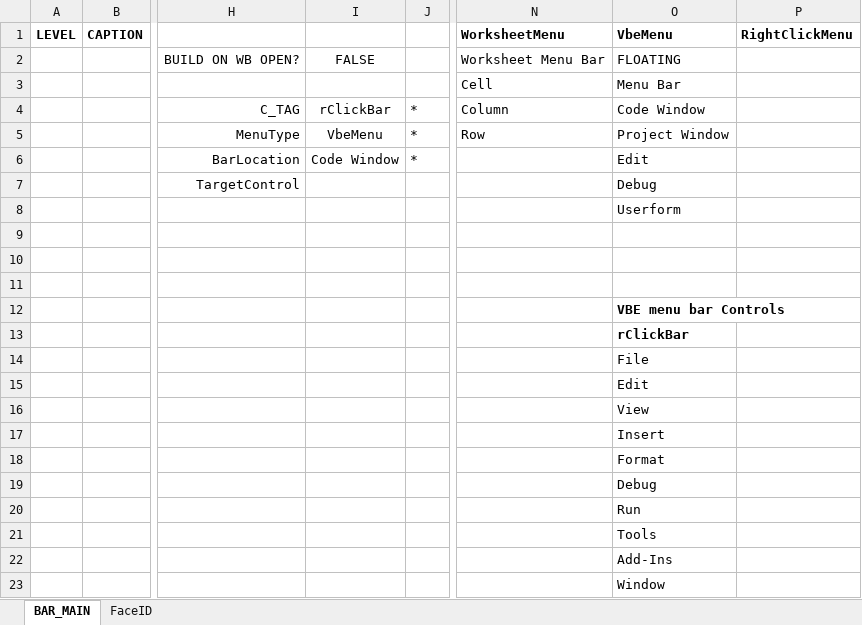
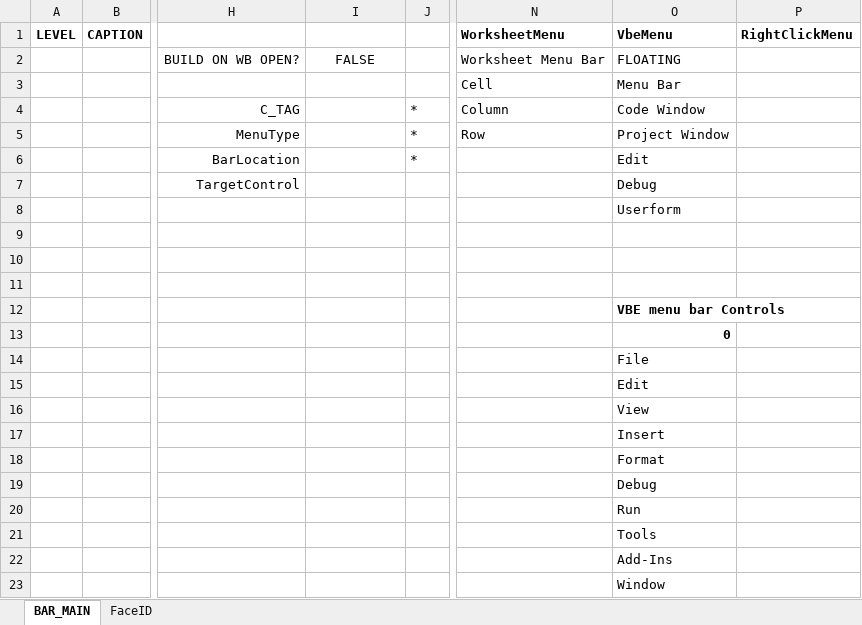
Before and after one commit to alexofrhodes/vba-Multiple-Commandbars-from-sheet-data, an Excel workbook: BarBuilder.xlsm, sheet BAR_MAIN, drawn as a sheet; only a part is shown, gaps mark what is left out; values as stored, in another font and other column widths than the file's, no borders; charts and pictures and conditional formats not drawn; the diff names each change by its address in the sheet, - before the commit and + after, or states it on an @@ line.

Commit message:
Add files via upload

```diff
--- a/BarBuilder.xlsm (sheet BAR_MAIN)
+++ b/BarBuilder.xlsm (sheet BAR_MAIN)
-I4: rClickBar
+I4: (empty)
-I5: VbeMenu
+I5: (empty)
-I6: Code Window
+I6: (empty)
-O13 (VbeMenu): rClickBar
+O13 (VbeMenu): 0
```
